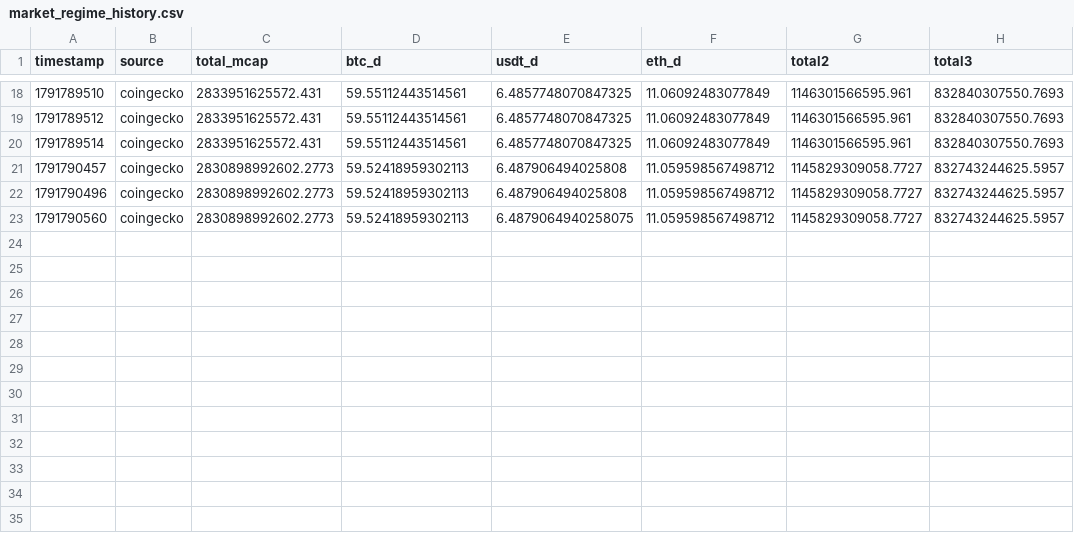
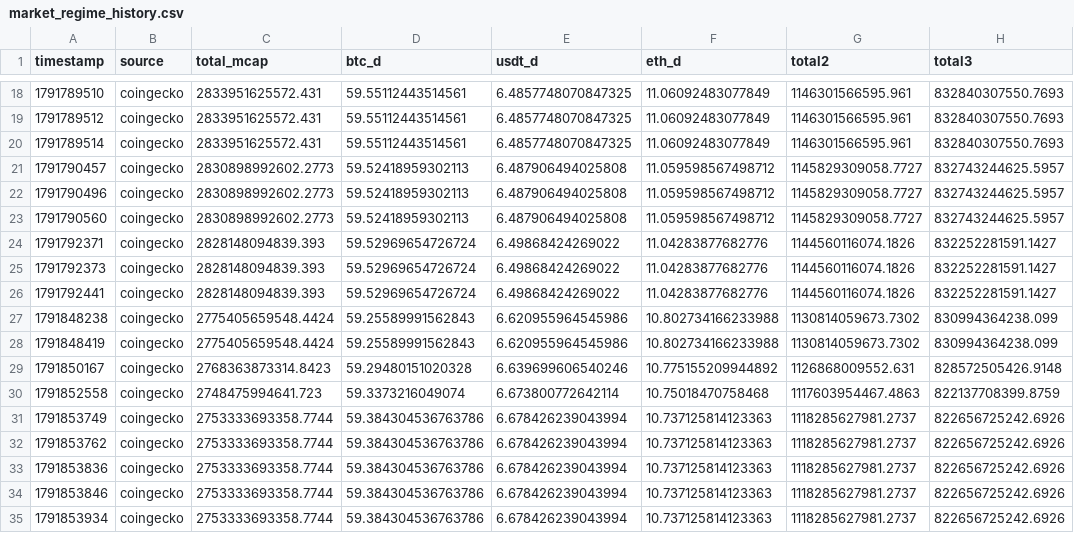
Before and after one commit to cheolsoo-lab/co6, a CSV file: market_regime_history.csv, drawn as a sheet; only a part is shown, gaps mark what is left out.

```diff
--- a/market_regime_history.csv
+++ b/market_regime_history.csv
@@ -22,2 +22,14 @@ timestamp,source,total_mcap,btc_d,usdt_d,eth_d,total2,total3
 1791790496,coingecko,2830898992602.2773,59.52418959302113,6.487906494025808,11.059598567498712,1145829309058.7727,832743244625.5957
-1791790560,coingecko,2830898992602.2773,59.52418959302113,6.4879064940258075,11.059598567498712,1145829309058.7727,832743244625.5957
+1791790560,coingecko,2830898992602.2773,59.52418959302113,6.487906494025808,11.059598567498712,1145829309058.7727,832743244625.5957
+1791792371,coingecko,2828148094839.393,59.52969654726724,6.49868424269022,11.04283877682776,1144560116074.1826,832252281591.1427
+1791792373,coingecko,2828148094839.393,59.52969654726724,6.49868424269022,11.04283877682776,1144560116074.1826,832252281591.1427
+1791792441,coingecko,2828148094839.393,59.52969654726724,6.49868424269022,11.04283877682776,1144560116074.1826,832252281591.1427
+1791848238,coingecko,2775405659548.4424,59.25589991562843,6.620955964545986,10.802734166233988,1130814059673.7302,830994364238.099
+1791848419,coingecko,2775405659548.4424,59.25589991562843,6.620955964545986,10.802734166233988,1130814059673.7302,830994364238.099
+1791850167,coingecko,2768363873314.8423,59.29480151020328,6.639699606540246,10.775155209944892,1126868009552.631,828572505426.9148
+1791852558,coingecko,2748475994641.723,59.3373216049074,6.673800772642114,10.75018470758468,1117603954467.4863,822137708399.8759
+1791853749,coingecko,2753333693358.7744,59.384304536763786,6.678426239043994,10.737125814123363,1118285627981.2737,822656725242.6926
+1791853762,coingecko,2753333693358.7744,59.384304536763786,6.678426239043994,10.737125814123363,1118285627981.2737,822656725242.6926
+1791853836,coingecko,2753333693358.7744,59.384304536763786,6.678426239043994,10.737125814123363,1118285627981.2737,822656725242.6926
+1791853846,coingecko,2753333693358.7744,59.384304536763786,6.678426239043994,10.737125814123363,1118285627981.2737,822656725242.6926
+1791853934,coingecko,2753333693358.7744,59.384304536763786,6.678426239043994,10.737125814123363,1118285627981.2737,822656725242.6926
```
Also changed, not shown: 8 other files.
